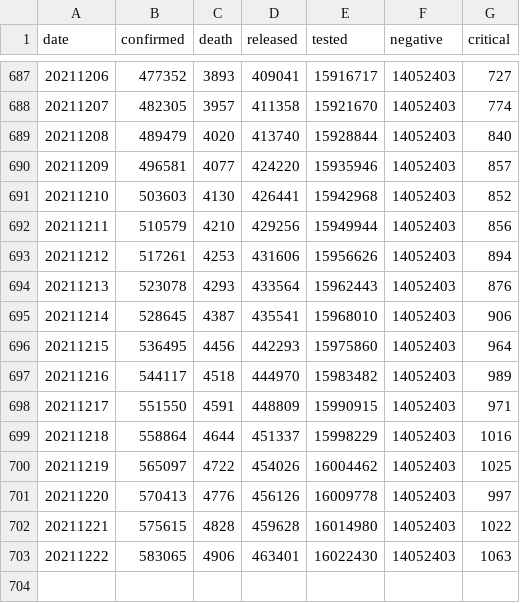
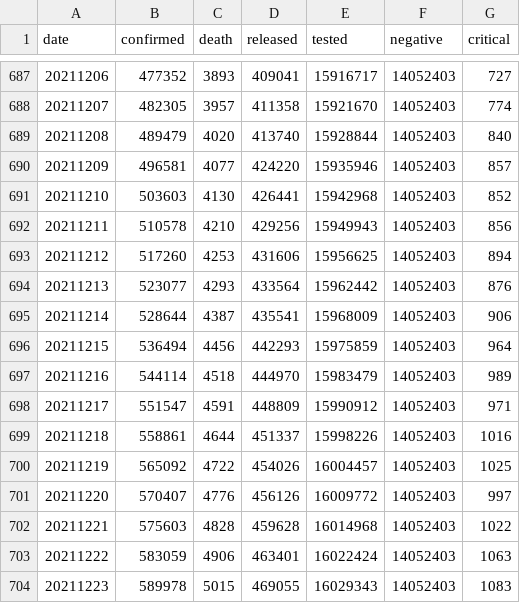
Before and after one commit to jooeungen/coronaboard_kr, a CSV file: kr_daily.csv, drawn as a sheet; only a part is shown, gaps mark what is left out.

```diff
--- a/kr_daily.csv
+++ b/kr_daily.csv
@@ -691,13 +691,14 @@ date,confirmed,death,released,tested,negative,critical
 20211210,503603,4130,426441,15942968,14052403,852
-20211211,510579,4210,429256,15949944,14052403,856
-20211212,517261,4253,431606,15956626,14052403,894
-20211213,523078,4293,433564,15962443,14052403,876
-20211214,528645,4387,435541,15968010,14052403,906
-20211215,536495,4456,442293,15975860,14052403,964
-20211216,544117,4518,444970,15983482,14052403,989
-20211217,551550,4591,448809,15990915,14052403,971
-20211218,558864,4644,451337,15998229,14052403,1016
-20211219,565097,4722,454026,16004462,14052403,1025
-20211220,570413,4776,456126,16009778,14052403,997
-20211221,575615,4828,459628,16014980,14052403,1022
-20211222,583065,4906,463401,16022430,14052403,1063
+20211211,510578,4210,429256,15949943,14052403,856
+20211212,517260,4253,431606,15956625,14052403,894
+20211213,523077,4293,433564,15962442,14052403,876
+20211214,528644,4387,435541,15968009,14052403,906
+20211215,536494,4456,442293,15975859,14052403,964
+20211216,544114,4518,444970,15983479,14052403,989
+20211217,551547,4591,448809,15990912,14052403,971
+20211218,558861,4644,451337,15998226,14052403,1016
+20211219,565092,4722,454026,16004457,14052403,1025
+20211220,570407,4776,456126,16009772,14052403,997
+20211221,575603,4828,459628,16014968,14052403,1022
+20211222,583059,4906,463401,16022424,14052403,1063
+20211223,589978,5015,469055,16029343,14052403,1083
```
Also changed, not shown: kr_regional_daily.csv.
